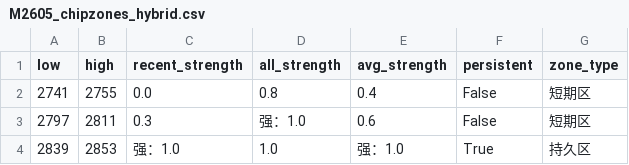
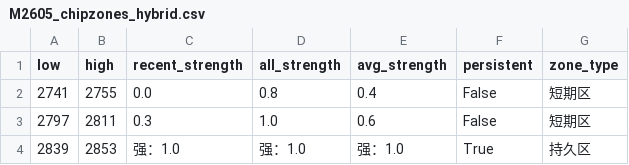
Before and after one commit to CMUJIN/trading, a CSV file: docs/M2605/M2605_chipzones_hybrid.csv, drawn as a sheet.

```diff
--- a/docs/M2605/M2605_chipzones_hybrid.csv
+++ b/docs/M2605/M2605_chipzones_hybrid.csv
@@ -2,3 +2,3 @@
 2741,2755,0.0,0.8,0.4,False,短期区
-2797,2811,0.3,强：1.0,0.6,False,短期区
-2839,2853,强：1.0,1.0,强：1.0,True,持久区
+2797,2811,0.3,1.0,0.6,False,短期区
+2839,2853,强：1.0,强：1.0,强：1.0,True,持久区
```
Also changed, not shown: 2 other files.
